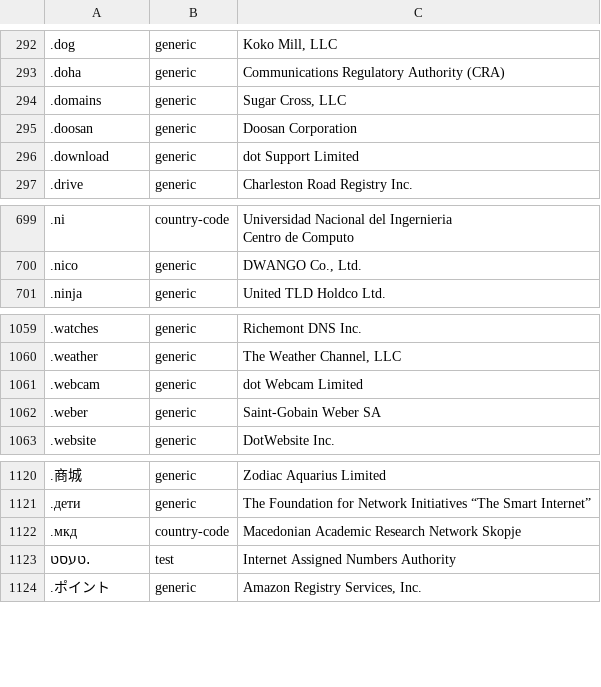
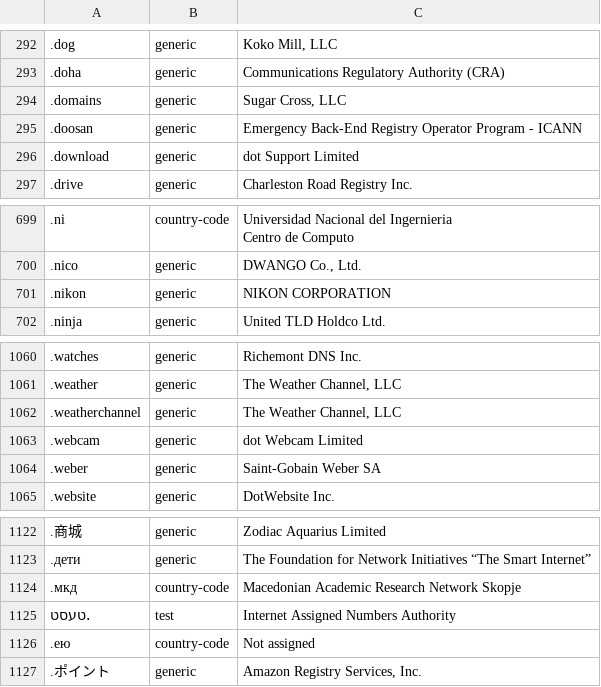
Before and after one commit to nojimage/tld-crawler, a CSV file: data/tld.csv, drawn as a sheet; only a part is shown, gaps mark what is left out; the diff names each change by its address in the sheet, - before the commit and + after, or states it on an @@ line.

```diff
--- a/data/tld.csv
+++ b/data/tld.csv
-C295: Doosan Corporation
+C295: Emergency Back-End Registry Operator Program - ICANN
+row 701: .nikon | generic | NIKON CORPORATION
+row 1062: .weatherchannel | generic | The Weather Channel, LLC
+row 1126: .ею | country-code | Not assigned
```
Also changed, not shown: 3 other files.
